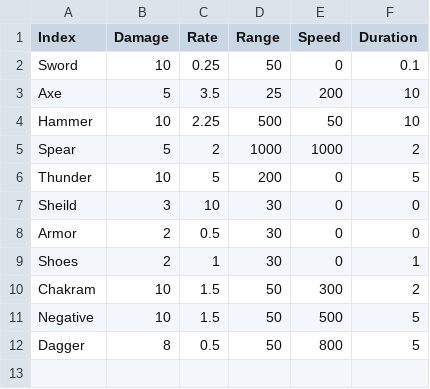
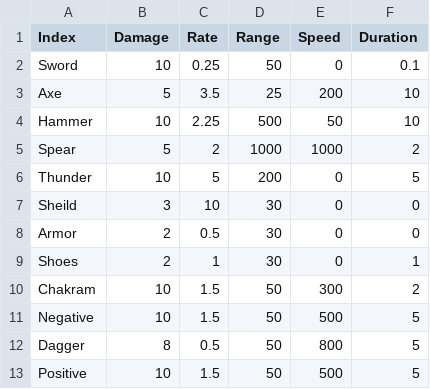
Before and after one commit to Hospiea/UES, a CSV file: Content/Assets/Data/Sources/WeaponData.csv, drawn as a sheet; the diff names each change by its address in the sheet, - before the commit and + after, or states it on an @@ line.

Commit message:
Positive

```diff
--- a/Content/Assets/Data/Sources/WeaponData.csv
+++ b/Content/Assets/Data/Sources/WeaponData.csv
+row 13: Positive | 10 | 1.5 | 50 | 500 | 5
```
Also changed, not shown: 19 other files.
